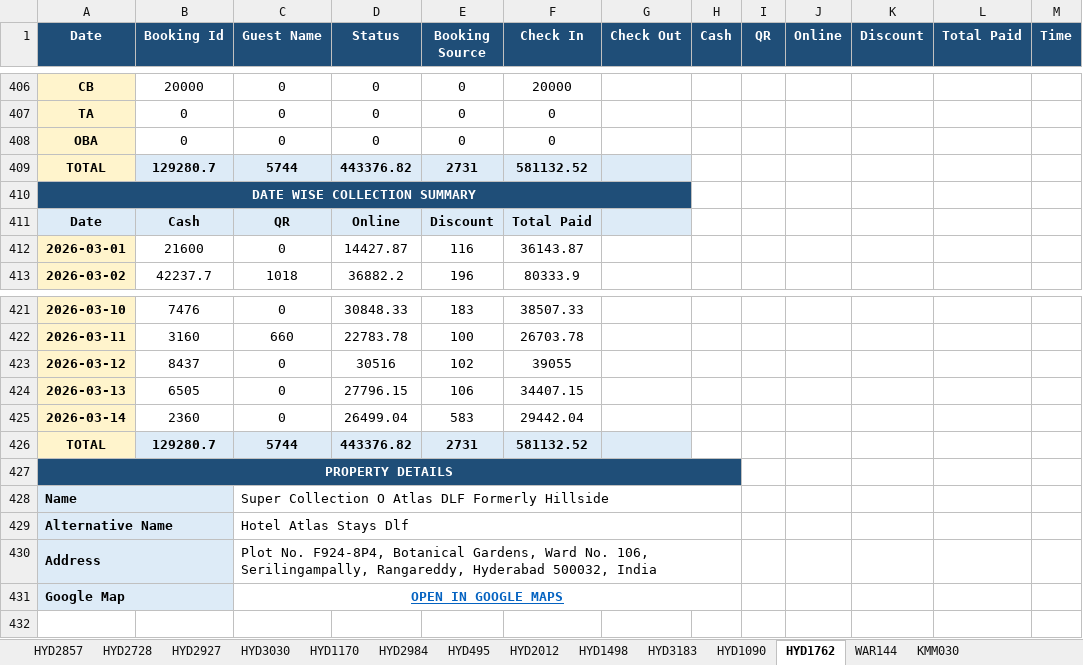
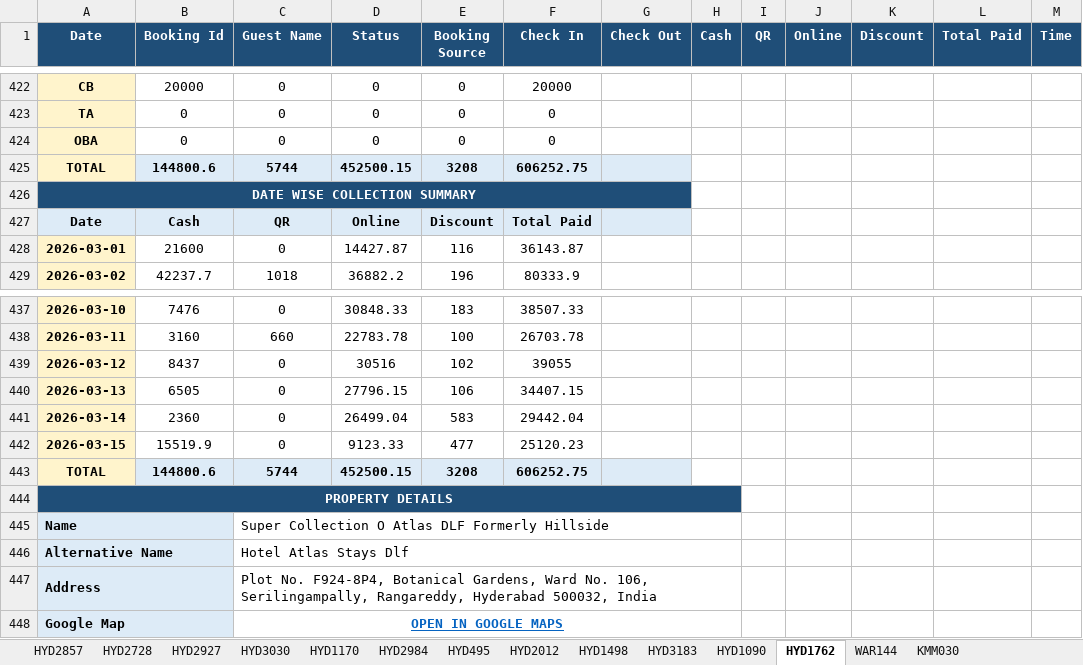
Before and after one commit to propertiesgrouphyd-manager/reports, an Excel workbook: Collection_March 2026.xlsx, sheet HYD1762, drawn as a sheet; only a part is shown, gaps mark what is left out; values as stored, in another font and other column widths than the file's, no borders; addresses are those after the commit; the diff covers the shown part only; the diff names each change by its address in the sheet, - before the commit and + after, or states it on an @@ line.

```diff
--- a/Collection_March 2026.xlsx (sheet HYD1762)
+++ b/Collection_March 2026.xlsx (sheet HYD1762)
-B425 (Booking Id): 129280.7
+B425 (Booking Id): 144800.6
-D425 (Status): 443376.82
+D425 (Status): 452500.15
-E425 (Booking Source): 2731
+E425 (Booking Source): 3208
-F425 (Check In): 581132.52
+F425 (Check In): 606252.75
+row 442: 2026-03-15 | 15519.9 | 0 | 9123.33 | 477 | 25120.23
-B443 (Booking Id): 129280.7
+B443 (Booking Id): 144800.6
-D443 (Status): 443376.82
+D443 (Status): 452500.15
-E443 (Booking Source): 2731
+E443 (Booking Source): 3208
-F443 (Check In): 581132.52
+F443 (Check In): 606252.75
```
Also changed, not shown: 16 added rows and 13 edited cells elsewhere in this sheet, sheet HYD1170, sheet HYD495, sheet HYD2927, sheet HYD2728, sheet HYD2857, sheet HYD2984, 8 more sheets.
